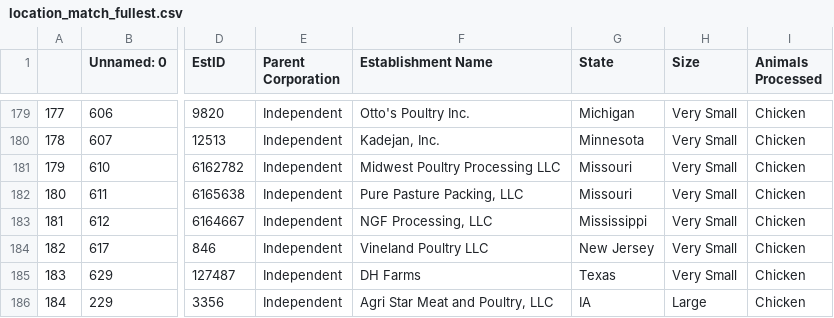
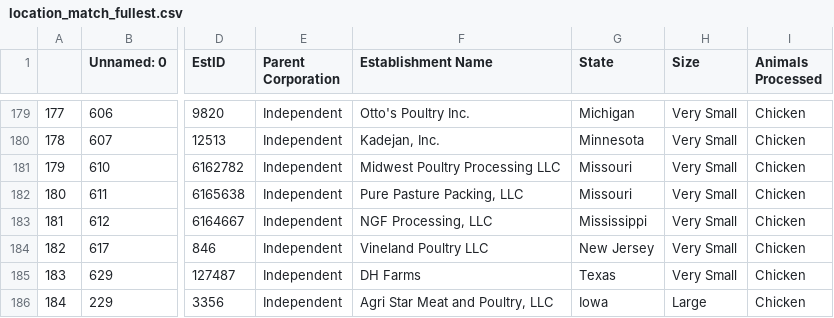
Before and after one commit to toddnief/rafi-dashboard-dev, a CSV file: public/data/location_match_fullest.csv, drawn as a sheet; only a part is shown, gaps mark what is left out; the diff names each change by its address in the sheet, - before the commit and + after, or states it on an @@ line.

Commit message:
update data and re-add area table

```diff
--- a/public/data/location_match_fullest.csv
+++ b/public/data/location_match_fullest.csv
-G186 (State): IA
+G186 (State): Iowa
```
Also changed, not shown: 2 other files.
